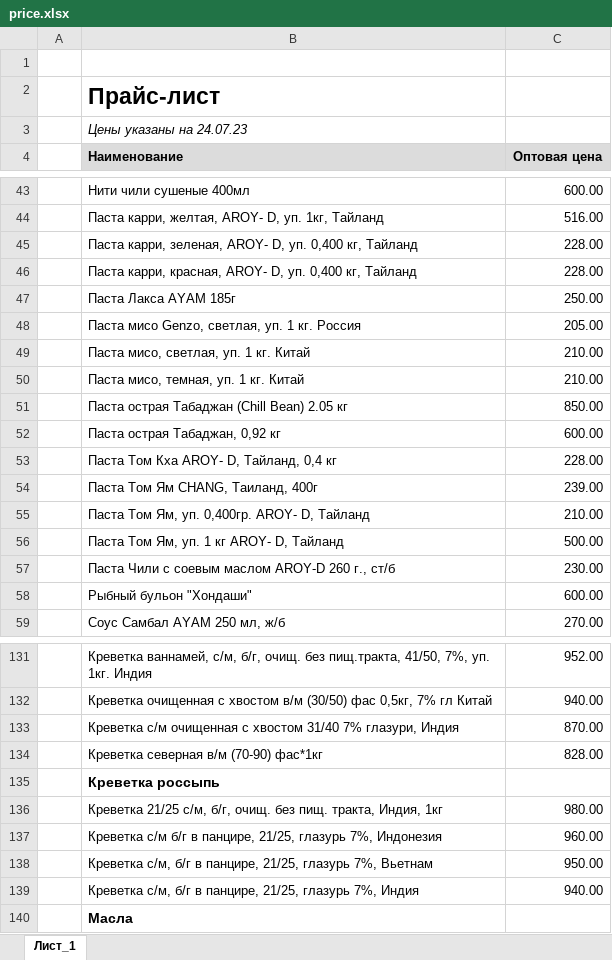
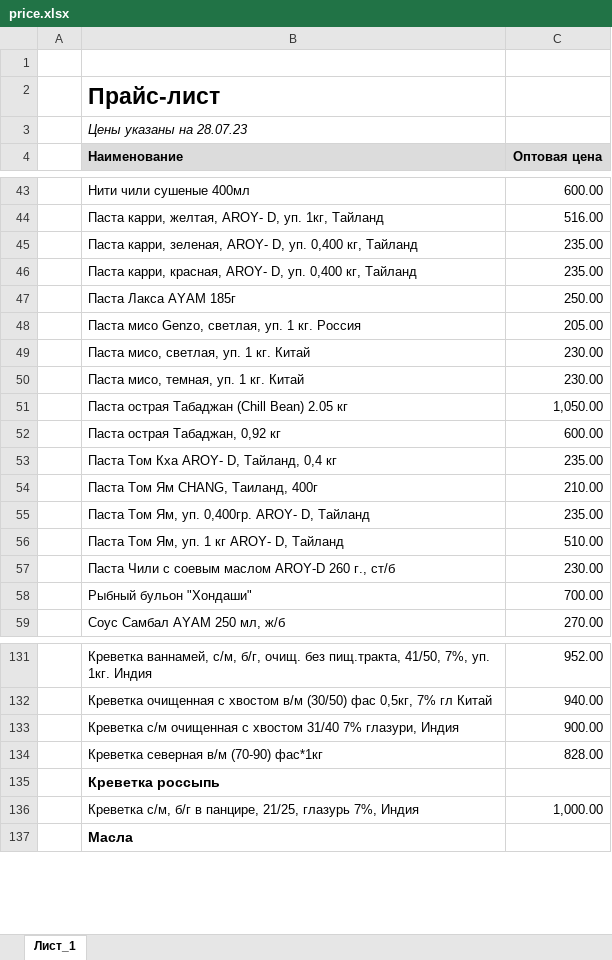
Before and after one commit to khasanov2307/tg2, an Excel workbook: price.xlsx, sheet Лист_1, drawn as a sheet; only a part is shown, gaps mark what is left out; values as stored, in another font and other column widths than the file's, no borders; charts and pictures not drawn; removed rows and columns are numbered as before the commit, all else as after; the diff covers the shown part only; the diff names each change by its address in the sheet, - before the commit and + after, or states it on an @@ line.

```diff
--- a/price.xlsx (sheet Лист_1)
+++ b/price.xlsx (sheet Лист_1)
-B3 (Наименование): Цены указаны на 24.07.23
+B3 (Наименование): Цены указаны на 28.07.23
-C45:C46 (Оптовая цена): 228.00
+C45:C46 (Оптовая цена): 235.00
-C49:C50 (Оптовая цена): 210.00
+C49:C50 (Оптовая цена): 230.00
-C51 (Оптовая цена): 850.00
+C51 (Оптовая цена): 1,050.00
-C53 (Оптовая цена): 228.00
+C53 (Оптовая цена): 235.00
-C54 (Оптовая цена): 239.00
+C54 (Оптовая цена): 210.00
-C55 (Оптовая цена): 210.00
+C55 (Оптовая цена): 235.00
-C56 (Оптовая цена): 500.00
+C56 (Оптовая цена): 510.00
-C58 (Оптовая цена): 600.00
+C58 (Оптовая цена): 700.00
-C133 (Оптовая цена): 870.00
+C133 (Оптовая цена): 900.00
-row 136:  | Креветка 21/25 с/м, б/г, очищ. без пищ. тракта, Индия, 1кг | 980.00
-row 137:  | Креветка с/м б/г в панцире, 21/25, глазурь 7%, Индонезия | 960.00
-row 138:  | Креветка с/м, б/г в панцире, 21/25, глазурь 7%, Вьетнам | 950.00
-C136 (Оптовая цена): 940.00
+C136 (Оптовая цена): 1,000.00
```
Also changed, not shown: 4 added rows, 3 removed rows, 1 moved row and 20 edited cells elsewhere in this sheet, 1 other file.
